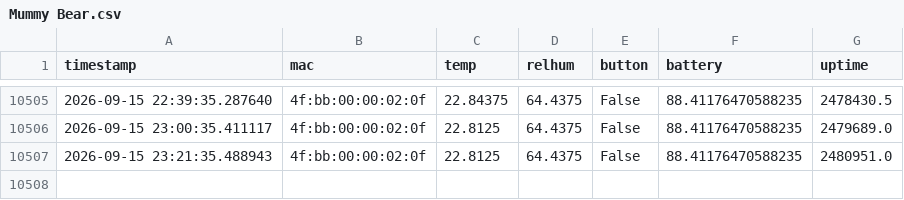
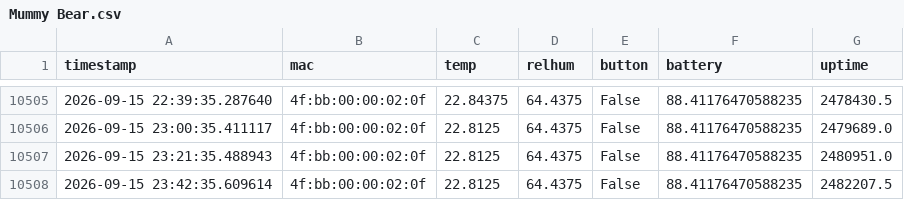
Before and after one commit to HumphreyHCB/HumidorLogger, a CSV file: Data/Mummy Bear.csv, drawn as a sheet; only a part is shown, gaps mark what is left out; the diff names each change by its address in the sheet, - before the commit and + after, or states it on an @@ line.

```diff
--- a/Data/Mummy Bear.csv
+++ b/Data/Mummy Bear.csv
+row 10508: 2026-09-15 23:42:35.609614 | 4f:bb:00:00:02:0f | 22.8125 | 64.4375 | False | 88.41176470588235 | 2482207.5
```
Also changed, not shown: Data/Daddy Bear.csv, 3 other files.
